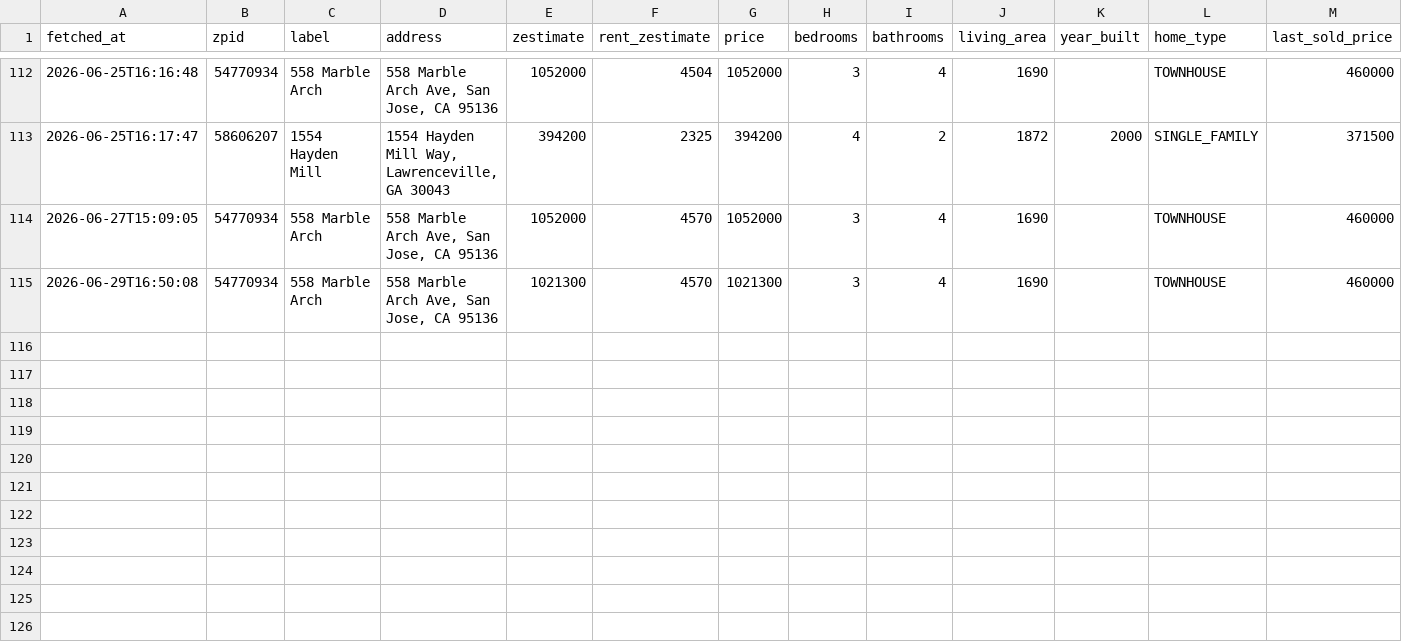
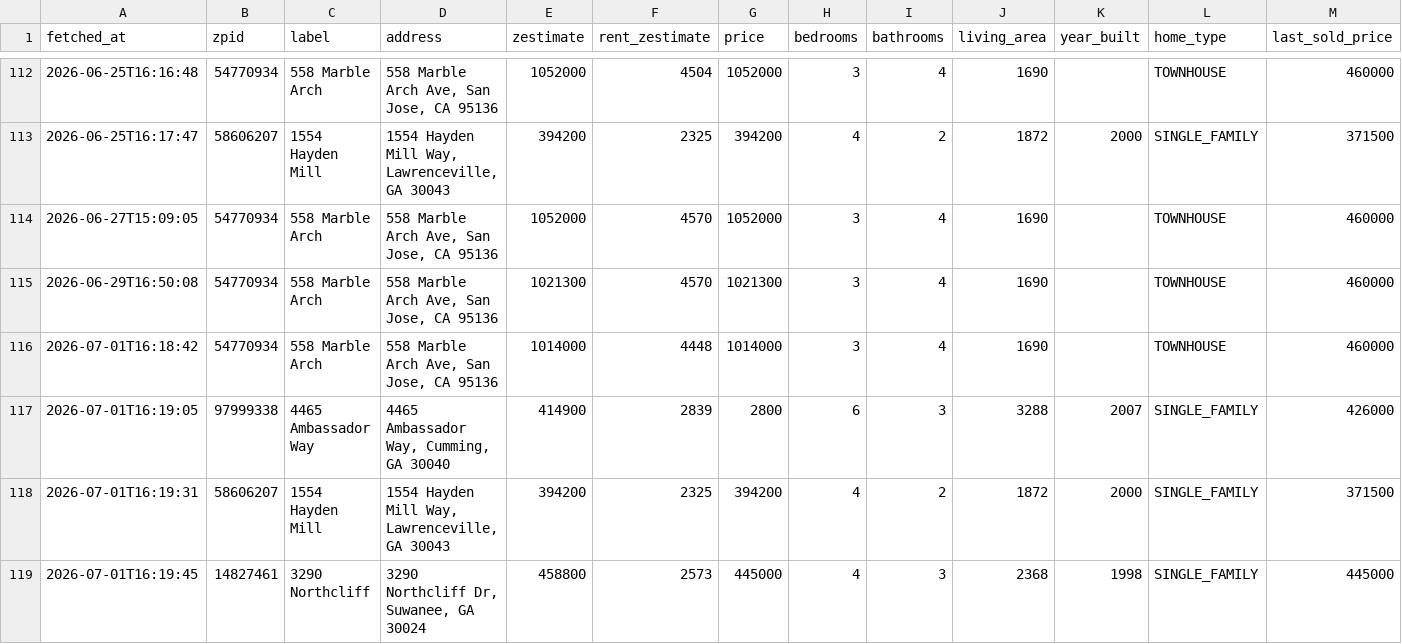
Before and after one commit to hpushparaj/zillow-dashboard, a CSV file: data/snapshots.csv, drawn as a sheet; only a part is shown, gaps mark what is left out; rows hold the shown columns only; the diff names each change by its address in the sheet, - before the commit and + after, or states it on an @@ line.

```diff
--- a/data/snapshots.csv
+++ b/data/snapshots.csv
+row 116: 2026-07-01T16:18:42 | 54770934 | 558 Marble Arch | 558 Marble Arch Ave, San Jose, CA 95136 | 1014000 | 4448 | 1014000 | 3 | 4 | 1690 |  | TOWNHOUSE | 460000
+row 117: 2026-07-01T16:19:05 | 97999338 | 4465 Ambassador Way | 4465 Ambassador Way, Cumming, GA 30040 | 414900 | 2839 | 2800 | 6 | 3 | 3288 | 2007 | SINGLE_FAMILY | 426000
+row 118: 2026-07-01T16:19:31 | 58606207 | 1554 Hayden Mill | 1554 Hayden Mill Way, Lawrenceville, GA 30043 | 394200 | 2325 | 394200 | 4 | 2 | 1872 | 2000 | SINGLE_FAMILY | 371500
+row 119: 2026-07-01T16:19:45 | 14827461 | 3290 Northcliff | 3290 Northcliff Dr, Suwanee, GA 30024 | 458800 | 2573 | 445000 | 4 | 3 | 2368 | 1998 | SINGLE_FAMILY | 445000
```
